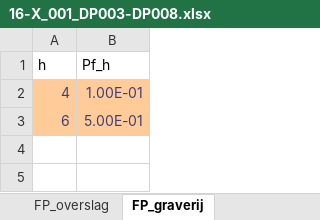
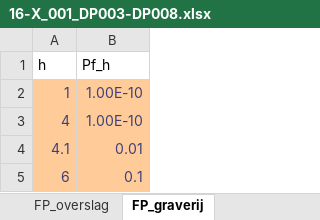
Before and after one commit to kkpdata/faalkansbeheer, an Excel workbook: scripts/example_input/dummy_traject/16-X_001_DP003-DP008.xlsx, sheet FP_graverij, drawn as a sheet; values as stored, in another font and other column widths than the file's, no borders; addresses are those after the commit; the diff names each change by its address in the sheet, - before the commit and + after, or states it on an @@ line.

```diff
--- a/scripts/example_input/dummy_traject/16-X_001_DP003-DP008.xlsx (sheet FP_graverij)
+++ b/scripts/example_input/dummy_traject/16-X_001_DP003-DP008.xlsx (sheet FP_graverij)
+row 2: 1 | 1.00E-10
-B3 (Pf_h): 1.00E-01
+B3 (Pf_h): 1.00E-10
+row 4: 4.1 | 0.01
-B5 (Pf_h): 5.00E-01
+B5 (Pf_h): 0.1
```
Also changed, not shown: sheet scenario1.
